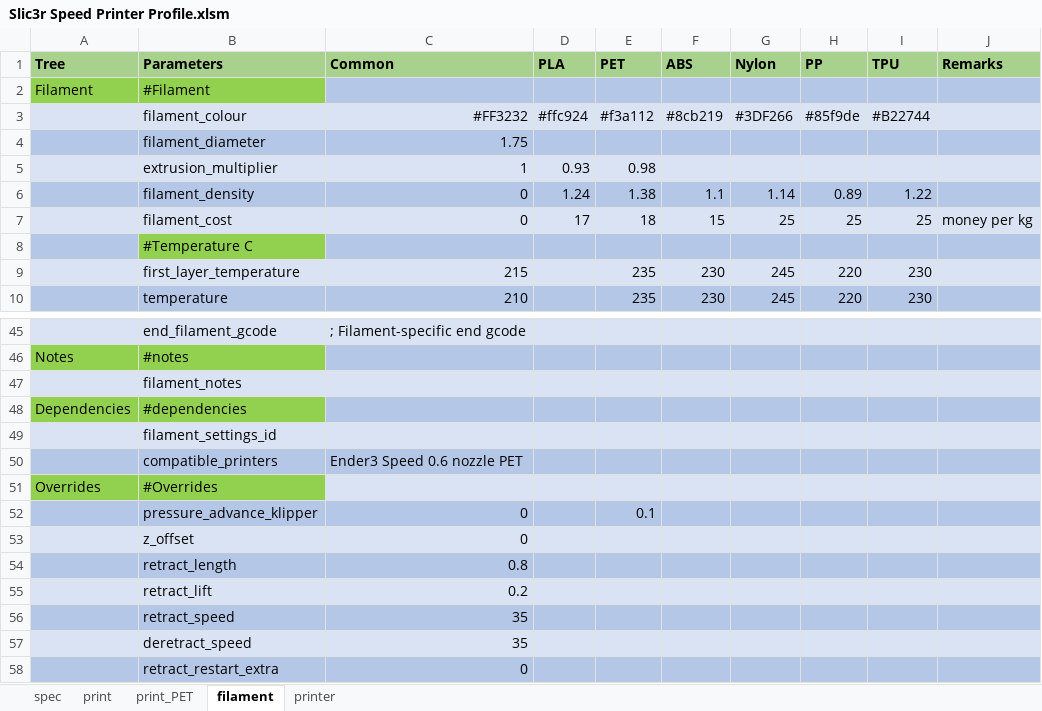
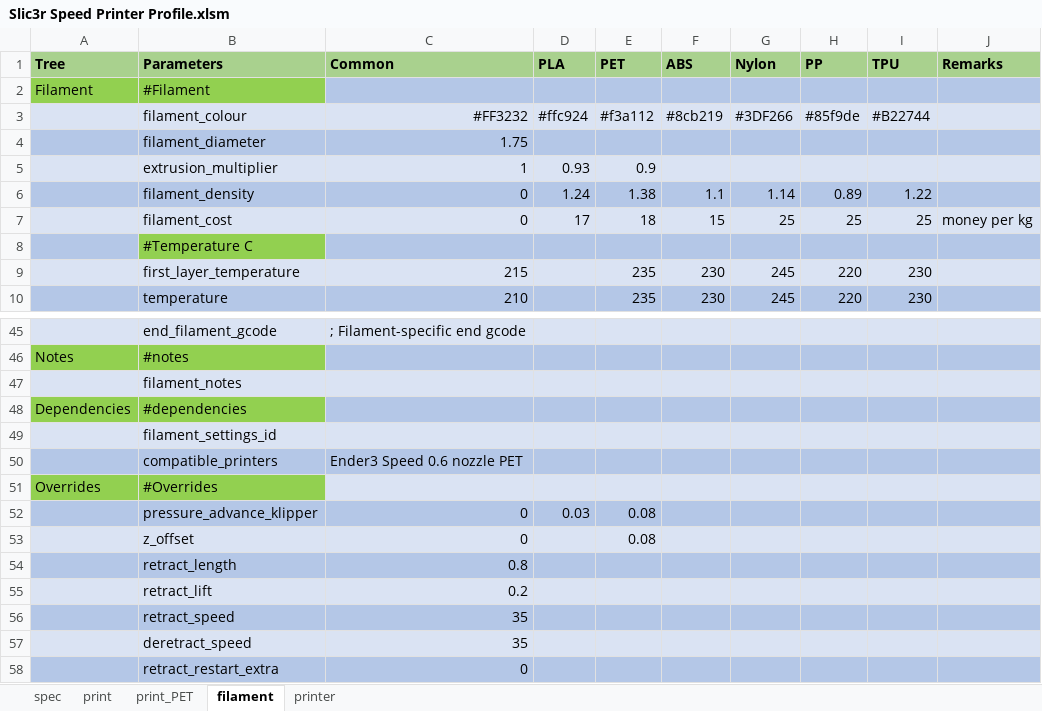
Before and after one commit to softkannan/3DPrint, an Excel workbook: slicer/for_klipper/Slic3r_Generator_BMG_DD/Slic3r Speed Printer Profile.xlsm, sheet filament, drawn as a sheet; only a part is shown, gaps mark what is left out; values as stored, in another font and other column widths than the file's, no borders; the diff names each change by its address in the sheet, - before the commit and + after, or states it on an @@ line.

```diff
--- a/slicer/for_klipper/Slic3r_Generator_BMG_DD/Slic3r Speed Printer Profile.xlsm (sheet filament)
+++ b/slicer/for_klipper/Slic3r_Generator_BMG_DD/Slic3r Speed Printer Profile.xlsm (sheet filament)
-E5 (PET): 0.98
+E5 (PET): 0.9
-D52 (PLA): (empty)
+D52 (PLA): 0.03
-E52 (PET): 0.1
+E52 (PET): 0.08
-E53 (PET): (empty)
+E53 (PET): 0.08
```
Also changed, not shown: sheet printer, slicer/for_klipper/Cura_Generator_BMG_DD/Cura Speed Printer Profile.xlsm, 1 other file.
